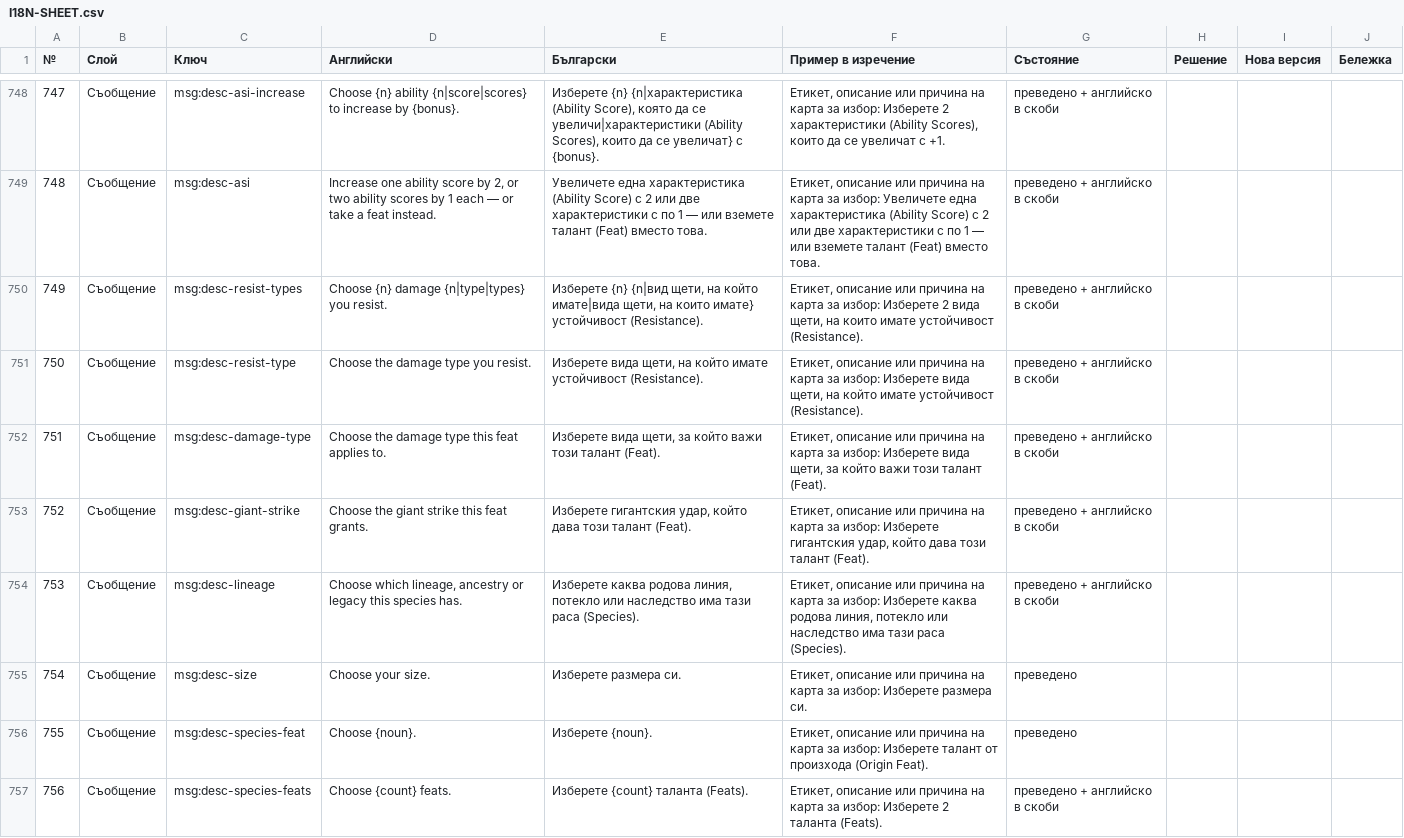
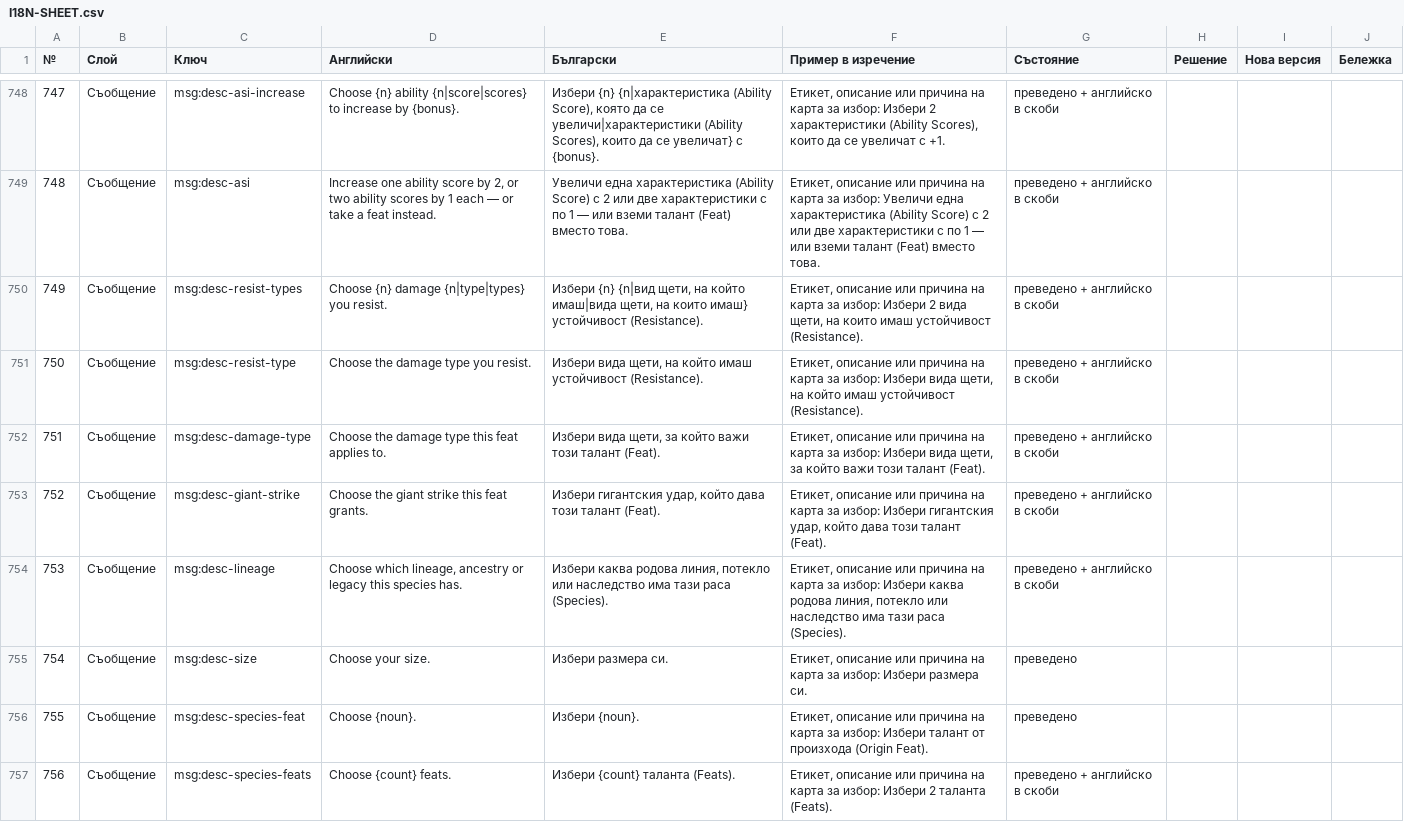
Before and after one commit to YoanPetroshan/dnd-character-creator, a CSV file: docs/I18N-SHEET.csv, drawn as a sheet; only a part is shown, gaps mark what is left out; the diff covers the shown part only; the diff names each change by its address in the sheet, - before the commit and + after, or states it on an @@ line.

```diff
--- a/docs/I18N-SHEET.csv
+++ b/docs/I18N-SHEET.csv
-E748 (Български): Изберете {n} {n|характеристика…
+E748 (Български): Избери {n} {n|характеристика…
-F748 (Пример в изречение): …за избор: Изберете 2 характеристики…
+F748 (Пример в изречение): …за избор: Избери 2 характеристики…
-E749 (Български): Увеличете една характеристика (Ability Score) с 2 или две характеристики с по 1 — или вземете талант (Feat)…
+E749 (Български): Увеличи една характеристика (Ability Score) с 2 или две характеристики с по 1 — или вземи талант (Feat)…
-F749 (Пример в изречение): …за избор: Увеличете една характеристика (Ability Score) с 2 или две характеристики с по 1 — или вземете талант (Feat)…
+F749 (Пример в изречение): …за избор: Увеличи една характеристика (Ability Score) с 2 или две характеристики с по 1 — или вземи талант (Feat)…
-E750 (Български): Изберете {n} {n|вид щети, на който имате|вида щети, на които имате} устойчивост (Resistance).
+E750 (Български): Избери {n} {n|вид щети, на който имаш|вида щети, на които имаш} устойчивост (Resistance).
-F750 (Пример в изречение): …за избор: Изберете 2 вида щети, на които имате устойчивост (Resistance).
+F750 (Пример в изречение): …за избор: Избери 2 вида щети, на които имаш устойчивост (Resistance).
-E751 (Български): Изберете вида щети, на който имате устойчивост (Resistance).
+E751 (Български): Избери вида щети, на който имаш устойчивост (Resistance).
-F751 (Пример в изречение): …за избор: Изберете вида щети, на който имате устойчивост (Resistance).
+F751 (Пример в изречение): …за избор: Избери вида щети, на който имаш устойчивост (Resistance).
-E752 (Български): Изберете вида щети,…
+E752 (Български): Избери вида щети,…
-F752 (Пример в изречение): …за избор: Изберете вида щети,…
+F752 (Пример в изречение): …за избор: Избери вида щети,…
-E753 (Български): Изберете гигантския удар,…
+E753 (Български): Избери гигантския удар,…
-F753 (Пример в изречение): …за избор: Изберете гигантския удар,…
+F753 (Пример в изречение): …за избор: Избери гигантския удар,…
-E754 (Български): Изберете каква родова…
+E754 (Български): Избери каква родова…
-F754 (Пример в изречение): …за избор: Изберете каква родова…
+F754 (Пример в изречение): …за избор: Избери каква родова…
-E755 (Български): Изберете размера си.
+E755 (Български): Избери размера си.
-F755 (Пример в изречение): …за избор: Изберете размера си.
+F755 (Пример в изречение): …за избор: Избери размера си.
-E756 (Български): Изберете {noun}.
+E756 (Български): Избери {noun}.
-F756 (Пример в изречение): …за избор: Изберете талант от…
+F756 (Пример в изречение): …за избор: Избери талант от…
-E757 (Български): Изберете {count} таланта (Feats).
+E757 (Български): Избери {count} таланта (Feats).
-F757 (Пример в изречение): …за избор: Изберете 2 таланта…
+F757 (Пример в изречение): …за избор: Избери 2 таланта…
```
Also changed, not shown: 171 edited cells elsewhere in this file, 19 other files.
